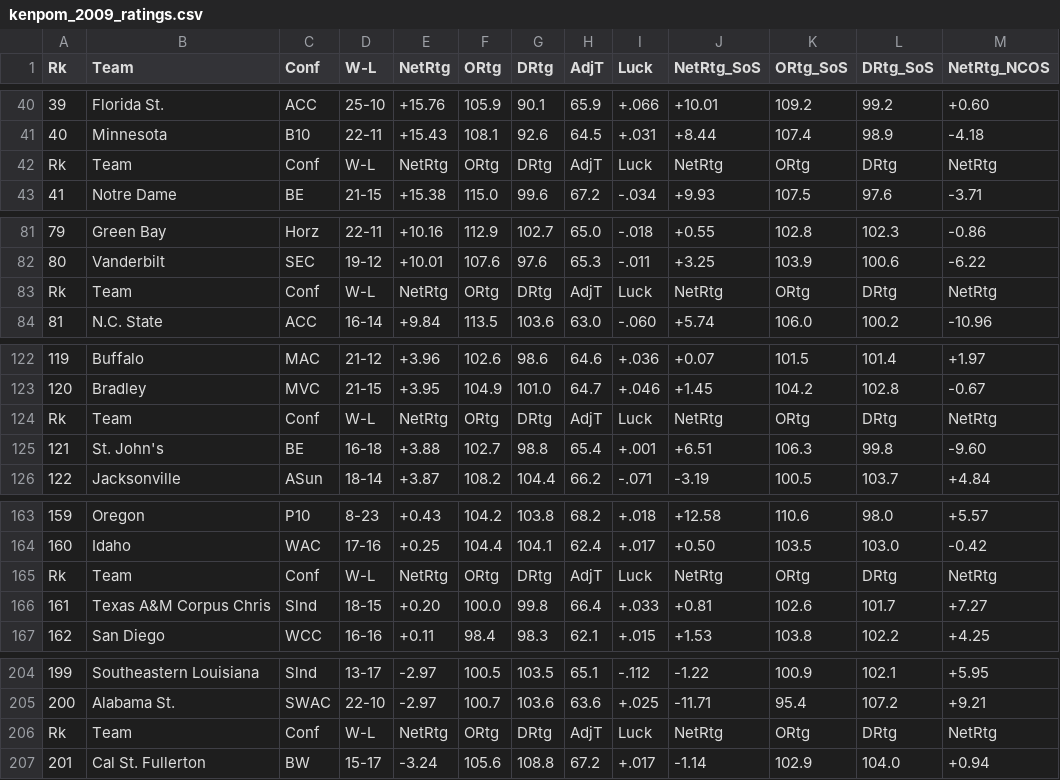
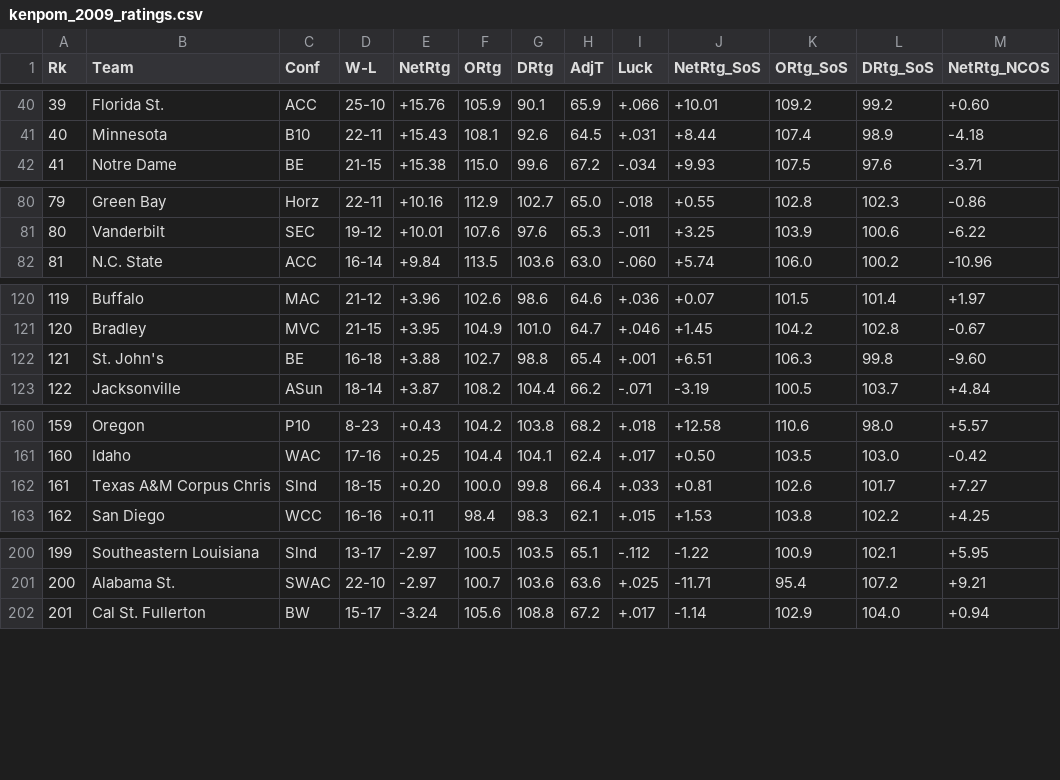
Before and after one commit to nielsdavidsen/AMAS_2025, a CSV file: Projects/Project_1/kenpom_2009_ratings.csv, drawn as a sheet; only a part is shown, gaps mark what is left out; the diff covers the shown part only; the diff names each change by its address in the sheet, - before the commit and + after, or states it on an @@ line.

```diff
--- a/Projects/Project_1/kenpom_2009_ratings.csv
+++ b/Projects/Project_1/kenpom_2009_ratings.csv
-row 42: Rk | Team | Conf | W-L | NetRtg | ORtg | DRtg | AdjT | Luck | NetRtg | ORtg | DRtg | NetRtg
-row 83: Rk | Team | Conf | W-L | NetRtg | ORtg | DRtg | AdjT | Luck | NetRtg | ORtg | DRtg | NetRtg
-row 124: Rk | Team | Conf | W-L | NetRtg | ORtg | DRtg | AdjT | Luck | NetRtg | ORtg | DRtg | NetRtg
-row 165: Rk | Team | Conf | W-L | NetRtg | ORtg | DRtg | AdjT | Luck | NetRtg | ORtg | DRtg | NetRtg
-row 206: Rk | Team | Conf | W-L | NetRtg | ORtg | DRtg | AdjT | Luck | NetRtg | ORtg | DRtg | NetRtg
```
Also changed, not shown: 3 removed rows elsewhere in this file, Projects/Project_1/kenpom_2014_ratings.csv, 1 other file.
